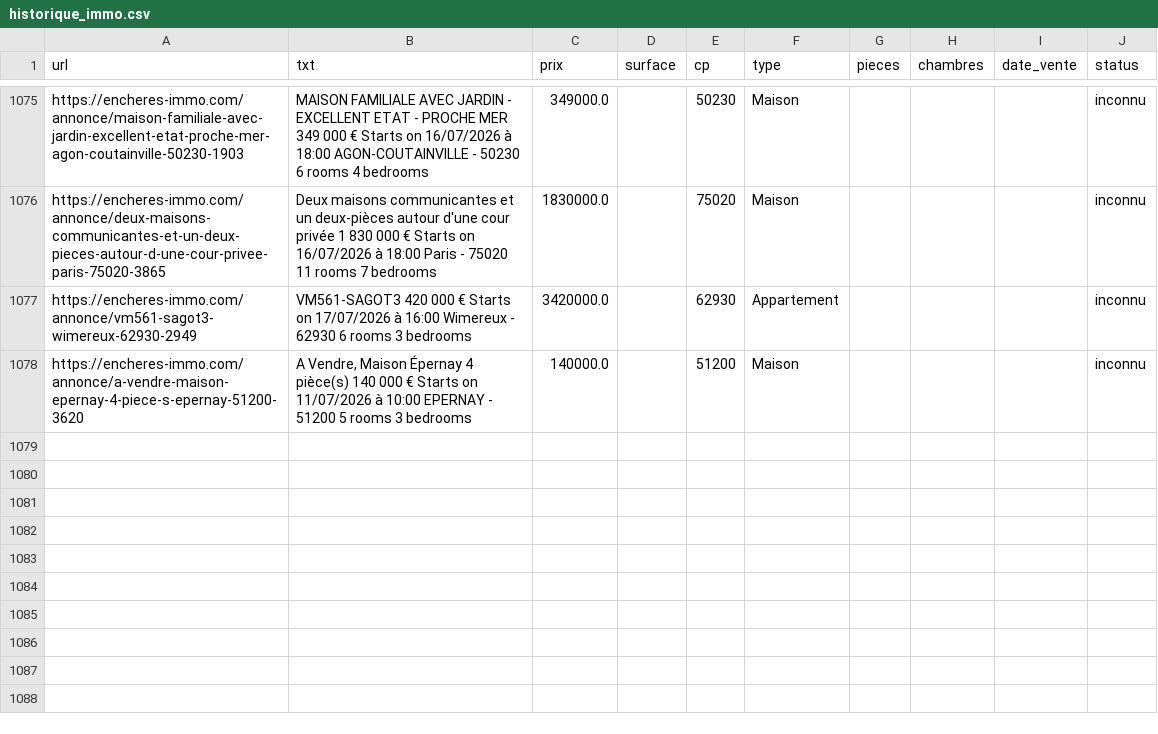
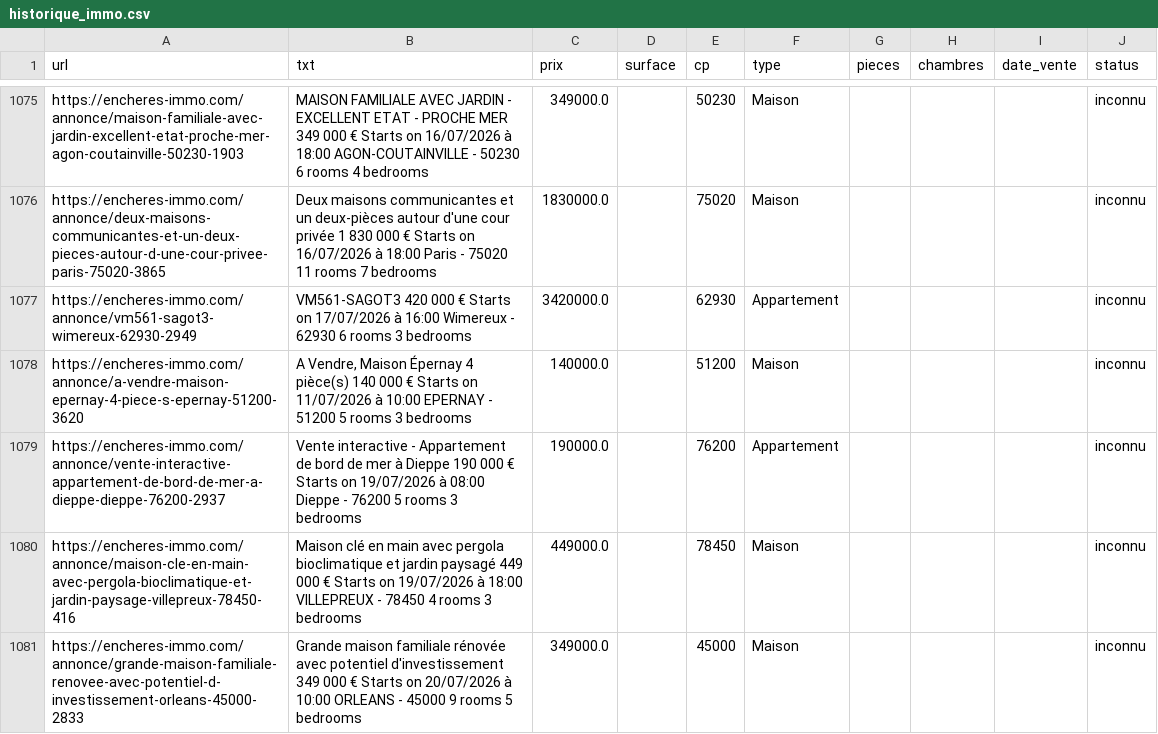
Before and after one commit to mathiasrou/viager-scraper, a CSV file: historique_immo.csv, drawn as a sheet; only a part is shown, gaps mark what is left out; the diff names each change by its address in the sheet, - before the commit and + after, or states it on an @@ line.

Commit message:
update historiques

```diff
--- a/historique_immo.csv
+++ b/historique_immo.csv
+row 1079: https://encheres-immo.com/annonce/vente-interactive-appartement-de-bord-de-mer-a-dieppe-dieppe-76200-2937 | Vente interactive - Appartement de bord de mer à Dieppe 190 000 € Starts on 19/07/2026 à 08:00 Dieppe - 76200 5 rooms 3 bedrooms | 190000.0 |  | 76200 | Appartement |  |  |  | inconnu
+row 1080: https://encheres-immo.com/annonce/maison-cle-en-main-avec-pergola-bioclimatique-et-jardin-paysage-villepreux-78450-416 | Maison clé en main avec pergola bioclimatique et jardin paysagé 449 000 € Starts on 19/07/2026 à 18:00 VILLEPREUX - 78450 4 rooms 3 bedrooms | 449000.0 |  | 78450 | Maison |  |  |  | inconnu
+row 1081: https://encheres-immo.com/annonce/grande-maison-familiale-renovee-avec-potentiel-d-investissement-orleans-45000-2833 | Grande maison familiale rénovée avec potentiel d'investissement 349 000 € Starts on 20/07/2026 à 10:00 ORLEANS - 45000 9 rooms 5 bedrooms | 349000.0 |  | 45000 | Maison |  |  |  | inconnu
```
Also changed, not shown: historique_avoventes.csv, historique_ids.csv, 1 other file.
